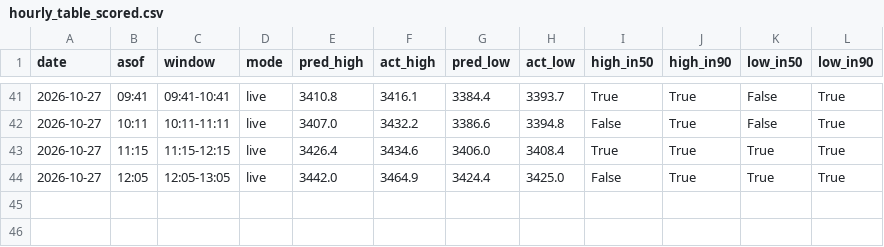
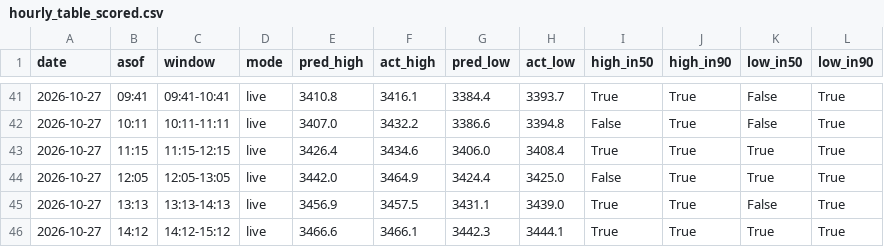
Before and after one commit to shauryaa1808g-max/pred_18, a CSV file: results/hourly_table_scored.csv, drawn as a sheet; only a part is shown, gaps mark what is left out; the diff names each change by its address in the sheet, - before the commit and + after, or states it on an @@ line.

```diff
--- a/results/hourly_table_scored.csv
+++ b/results/hourly_table_scored.csv
+row 45: 2026-10-27 | 13:13 | 13:13-14:13 | live | 3456.9 | 3457.5 | 3431.1 | 3439.0 | True | True | False | True
+row 46: 2026-10-27 | 14:12 | 14:12-15:12 | live | 3466.6 | 3466.1 | 3442.3 | 3444.1 | True | True | True | True
```
Also changed, not shown: results/live_hl_bars_1m.csv, results/paper_hourly_ledger.csv, 4 other files.
